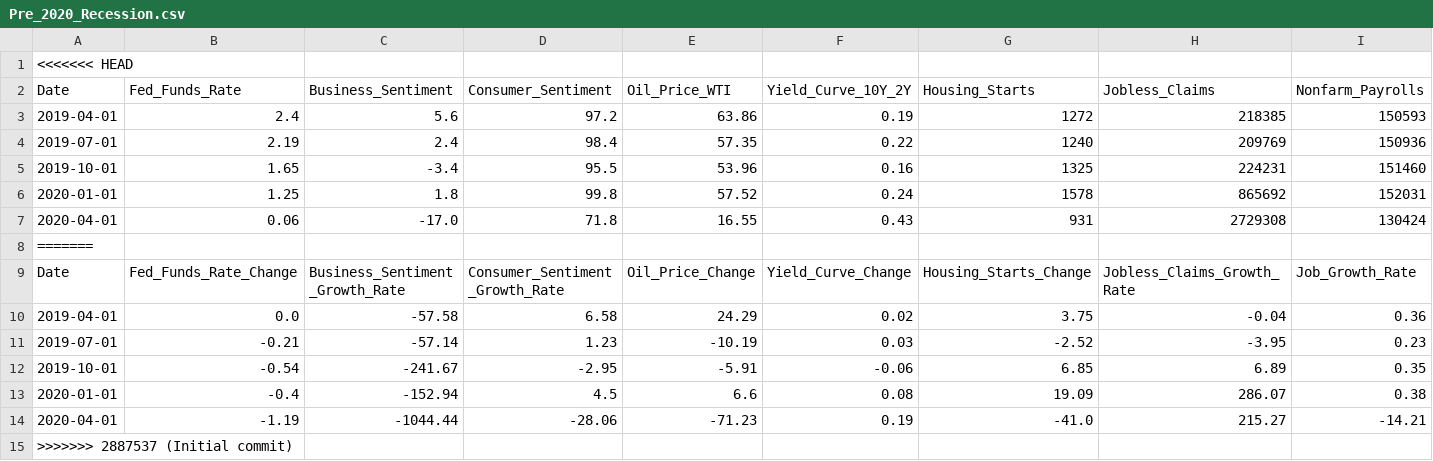
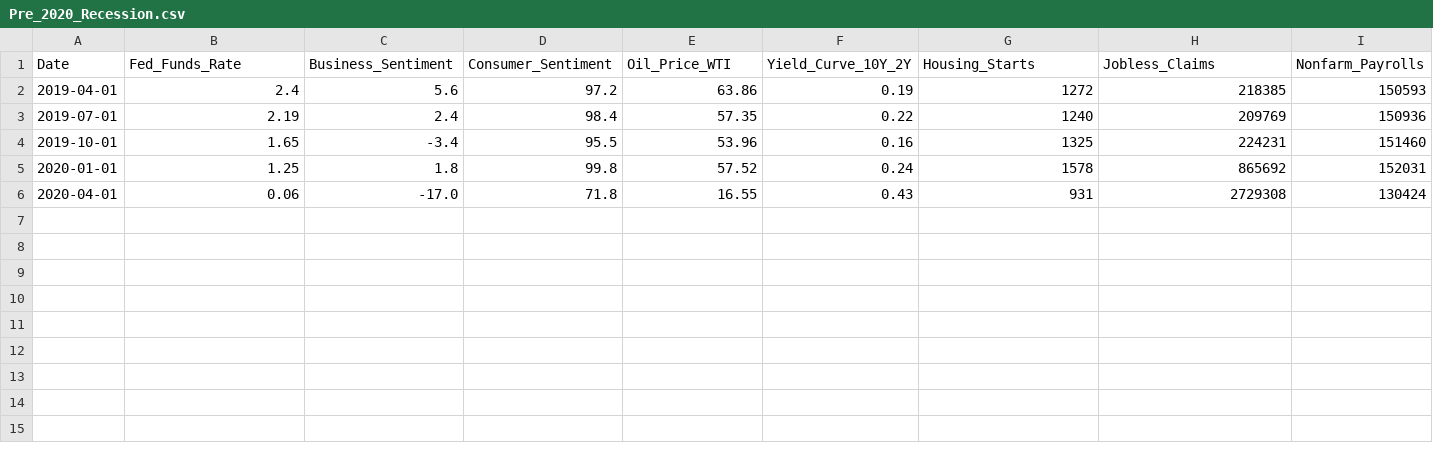
Before and after one commit to Makster04/FINAL_CAPSTONE_PROJECT, a CSV file: Pre_2020_Recession.csv, drawn as a sheet; only a part is shown; rows hold the shown columns only; the diff names each change by its address in the sheet, - before the commit and + after, or states it on an @@ line.

```diff
--- a/Pre_2020_Recession.csv
+++ b/Pre_2020_Recession.csv
-row 1: <<<<<<< HEAD
-row 8: =======
-row 9: Date | Fed_Funds_Rate_Change | Business_Sentiment_Growth_Rate | Consumer_Sentiment_Growth_Rate | Oil_Price_Change | Yield_Curve_Change | Housing_Starts_Change | Jobless_Claims_Growth_Rate | Job_Growth_Rate
-row 10: 2019-04-01 | 0.0 | -57.58 | 6.58 | 24.29 | 0.02 | 3.75 | -0.04 | 0.36
-row 11: 2019-07-01 | -0.21 | -57.14 | 1.23 | -10.19 | 0.03 | -2.52 | -3.95 | 0.23
-row 12: 2019-10-01 | -0.54 | -241.67 | -2.95 | -5.91 | -0.06 | 6.85 | 6.89 | 0.35
-row 13: 2020-01-01 | -0.4 | -152.94 | 4.5 | 6.6 | 0.08 | 19.09 | 286.07 | 0.38
-row 14: 2020-04-01 | -1.19 | -1044.44 | -28.06 | -71.23 | 0.19 | -41.0 | 215.27 | -14.21
-row 15: >>>>>>> 2887537 (Initial commit)
```
Also changed, not shown: 1 other file.
